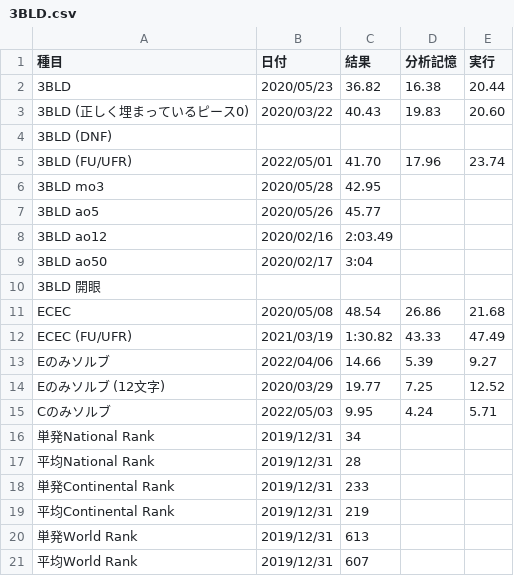
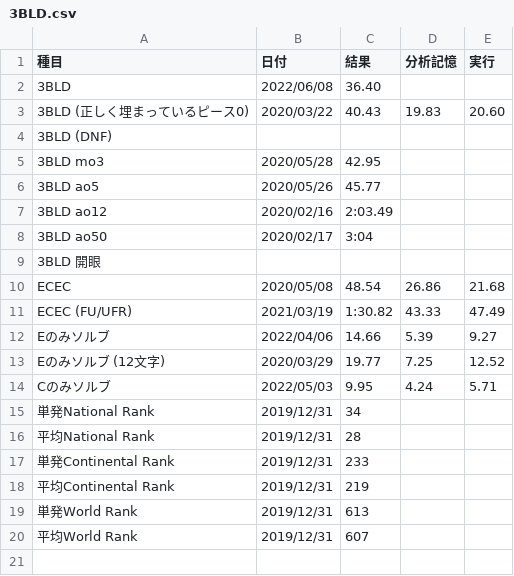
Before and after one commit to sakabar/PB_history, a CSV file: results/3BLD.csv, drawn as a sheet.

Commit message:
3BLD 36.40=[?]+? L2 R2 F2 D R2 B2 D2 U' R' B2 F2 D B2 R' B R2 F U2 Rw Uw' in Hcon https://hcon-3bld.web.app/result/20220610

```diff
--- a/results/3BLD.csv
+++ b/results/3BLD.csv
@@ -1,6 +1,5 @@
 種目,日付,結果,分析記憶,実行
-3BLD,2020/05/23,36.82,16.38,20.44
+3BLD,2022/06/08,36.40,,
 3BLD (正しく埋まっているピース0),2020/03/22,40.43,19.83,20.60
 3BLD (DNF),,,,
-3BLD (FU/UFR),2022/05/01,41.70,17.96,23.74
 3BLD mo3,2020/05/28,42.95,,
```
